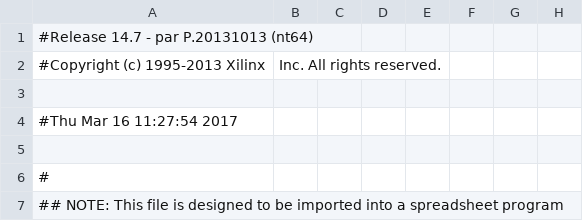
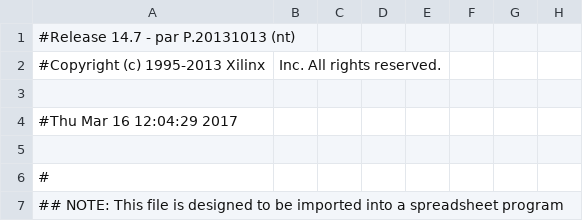
Before and after one commit to iLyngklip/ROM_v2, a CSV file: circuit/DUO_LX9/main_pad.csv, drawn as a sheet; only a part is shown; the diff names each change by its address in the sheet, - before the commit and + after, or states it on an @@ line.

```diff
--- a/circuit/DUO_LX9/main_pad.csv
+++ b/circuit/DUO_LX9/main_pad.csv
-A1: #Release 14.7 - par P.20131013 (nt64)
+A1: #Release 14.7 - par P.20131013 (nt)
-A4: #Thu Mar 16 11:27:54 2017
+A4: #Thu Mar 16 12:04:29 2017
```
Also changed, not shown: 42 other files.
